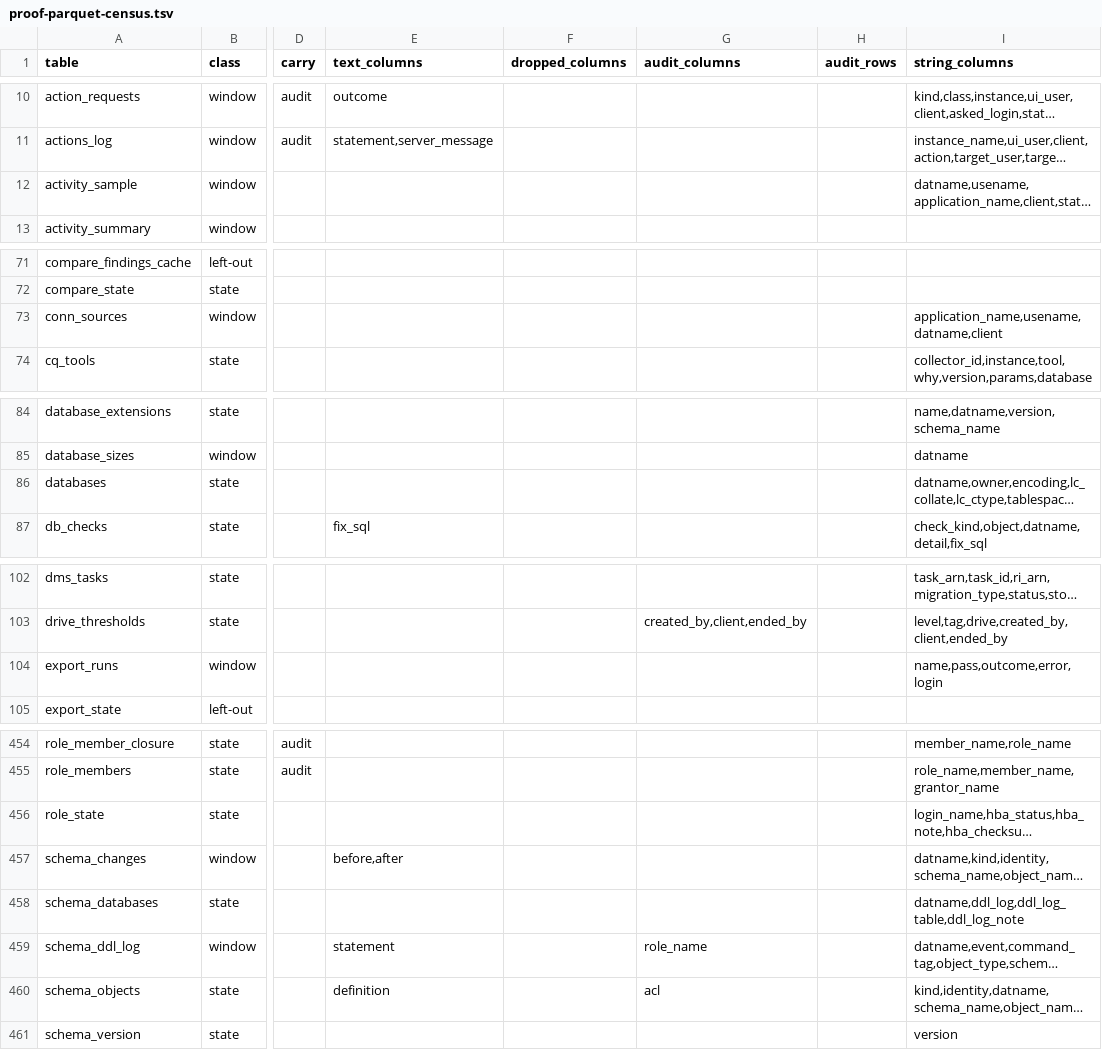
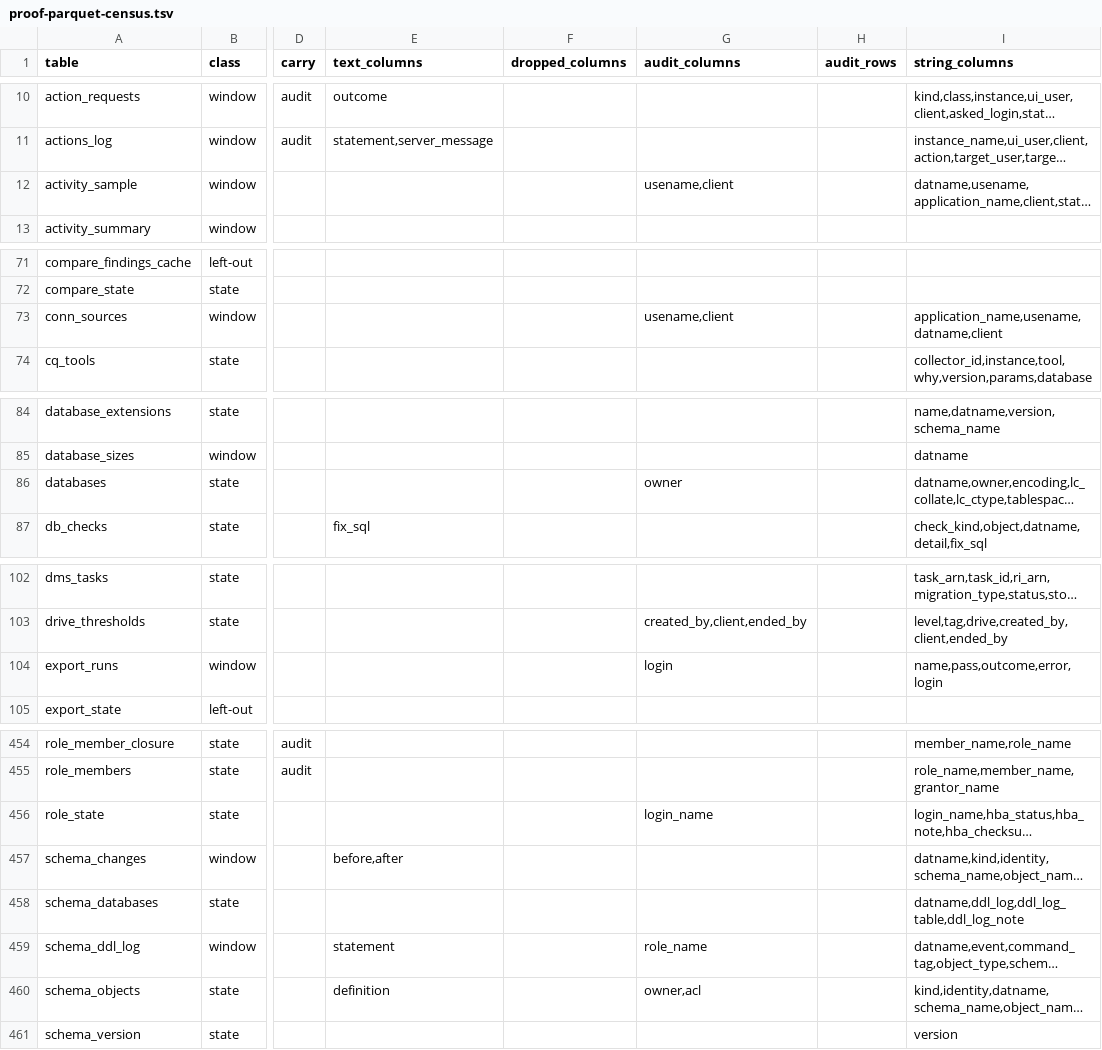
Before and after one commit to aachaemenes/pgvigil, a TSV file: scripts/proof-parquet-census.tsv, drawn as a sheet; only a part is shown, gaps mark what is left out; long unchanged cells end in …; the diff covers the shown part only; the diff names each change by its address in the sheet, - before the commit and + after, or states it on an @@ line.

Commit message:
export: logins, client hosts and client addresses held unless the audit carry is on - a session's, a request's, an event's or a blocking chain's login, host and address, and an owner's or a role's name, on 29 tables; the per-role pgaudit settings leave only with the audit carry (the role is in their key); the export page says so, and names the Patroni API error and pending-restart values among the columns that never leave

```diff
--- a/scripts/proof-parquet-census.tsv
+++ b/scripts/proof-parquet-census.tsv
-G12 (audit_columns): (empty)
+G12 (audit_columns): usename,client
-G73 (audit_columns): (empty)
+G73 (audit_columns): usename,client
-G86 (audit_columns): (empty)
+G86 (audit_columns): owner
-G104 (audit_columns): (empty)
+G104 (audit_columns): login
-G456 (audit_columns): (empty)
+G456 (audit_columns): login_name
-G460 (audit_columns): acl
+G460 (audit_columns): owner,acl
```
Also changed, not shown: 24 edited cells elsewhere in this file, 2 other files.
